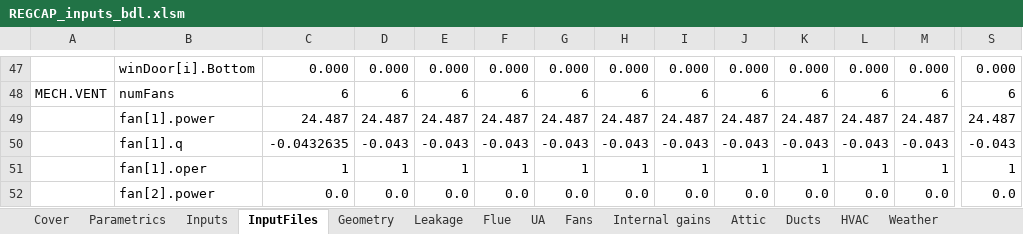
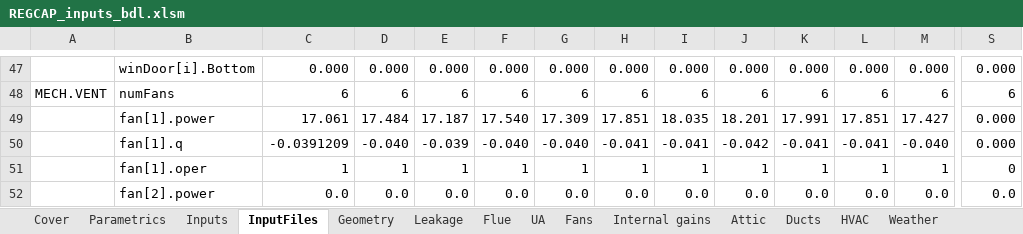
Before and after one commit to btus/regcap, an Excel workbook: REGCAP_inputs_bdl.xlsm, sheet InputFiles, drawn as a sheet; only a part is shown, gaps mark what is left out; values as stored, in another font and other column widths than the file's, no borders; the diff covers the shown part only; the diff names each change by its address in the sheet, - before the commit and + after, or states it on an @@ line.

Commit message:
Added the Fans and Weather tabs from the HENGH input sheet to the Attics sheet.

```diff
--- a/REGCAP_inputs_bdl.xlsm (sheet InputFiles)
+++ b/REGCAP_inputs_bdl.xlsm (sheet InputFiles)
-C49: 24.487
+C49: 17.061
-D49: 24.487
+D49: 17.484
-E49: 24.487
+E49: 17.187
-F49: 24.487
+F49: 17.540
-G49: 24.487
+G49: 17.309
-H49: 24.487
+H49: 17.851
-I49: 24.487
+I49: 18.035
-J49: 24.487
+J49: 18.201
-K49: 24.487
+K49: 17.991
-L49: 24.487
+L49: 17.851
-M49: 24.487
+M49: 17.427
-S49: 24.487
+S49: 0.000
-C50: -0.0432635
+C50: -0.0391209
-D50: -0.043
+D50: -0.040
-E50: -0.043
+E50: -0.039
-F50: -0.043
+F50: -0.040
-G50: -0.043
+G50: -0.040
-H50: -0.043
+H50: -0.041
-I50: -0.043
+I50: -0.041
-J50: -0.043
+J50: -0.042
-K50: -0.043
+K50: -0.041
-L50: -0.043
+L50: -0.041
-M50: -0.043
+M50: -0.040
-S50: -0.043
+S50: 0.000
-S51: 1
+S51: 0
```
Also changed, not shown: 267 edited cells and cell formats elsewhere in this sheet, sheet Fans, sheet HVAC, sheet Weather, sheet Parametrics, sheet Inputs, formulas that keep their value.
